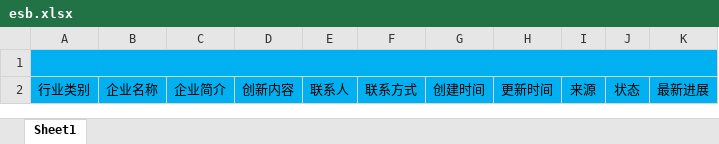
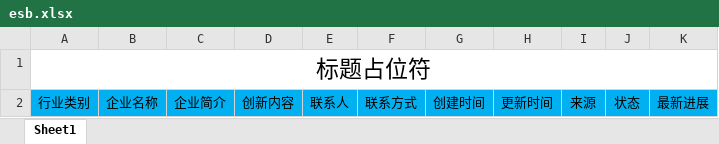
Before and after one commit to gqj19940824/share_anytime, an Excel workbook: unity-business-innovation/src/main/resources/template/esb.xlsx, sheet Sheet1, drawn as a sheet; values as stored, in another font and other column widths than the file's, no borders; the diff names each change by its address in the sheet, - before the commit and + after, or states it on an @@ line.

```diff
--- a/unity-business-innovation/src/main/resources/template/esb.xlsx (sheet Sheet1)
+++ b/unity-business-innovation/src/main/resources/template/esb.xlsx (sheet Sheet1)
-A1: (empty)
+A1: 标题占位符
-A1:K1 fill: #00B0F0
+A1:K1 fill: none
```
Also changed, not shown: unity-business-innovation/src/main/resources/template/dwsp.xlsx, unity-business-innovation/src/main/resources/template/invest.xlsx, 7 other files.
